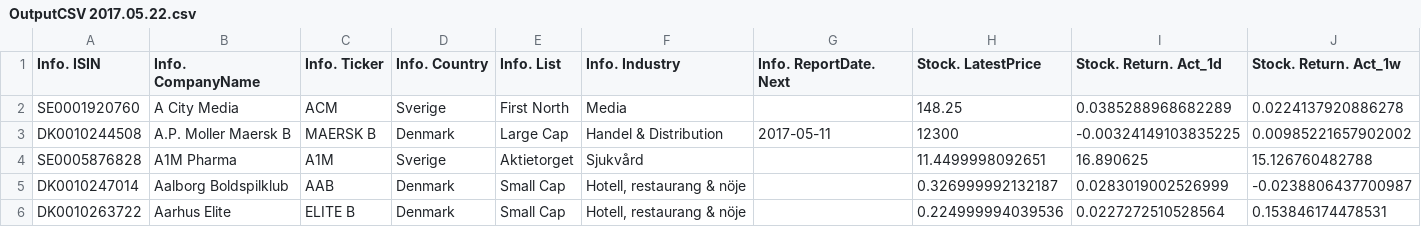
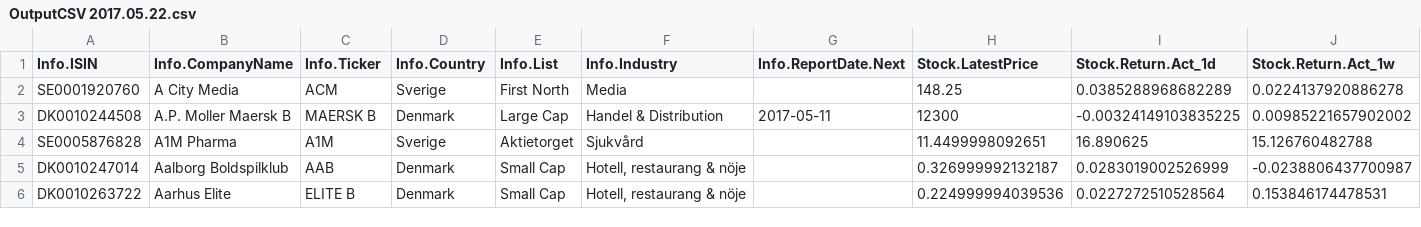
Before and after one commit to timgudrais/MeanExplorer, a CSV file: seed-project/Node-Angular/CSV/MongoDB CSV Creator/OutputCSV 2017.05.22.csv, drawn as a sheet; only a part is shown; the diff covers the shown part only; the diff names each change by its address in the sheet, - before the commit and + after, or states it on an @@ line.

```diff
--- a/seed-project/Node-Angular/CSV/MongoDB CSV Creator/OutputCSV 2017.05.22.csv
+++ b/seed-project/Node-Angular/CSV/MongoDB CSV Creator/OutputCSV 2017.05.22.csv
-A1: Info. ISIN
+A1: Info.ISIN
-B1: Info. CompanyName
+B1: Info.CompanyName
-C1: Info. Ticker
+C1: Info.Ticker
-D1: Info. Country
+D1: Info.Country
-E1: Info. List
+E1: Info.List
-F1: Info. Industry
+F1: Info.Industry
-G1: Info. ReportDate. Next
+G1: Info.ReportDate.Next
-H1: Stock. LatestPrice
+H1: Stock.LatestPrice
-I1: Stock. Return. Act_1d
+I1: Stock.Return.Act_1d
-J1: Stock. Return. Act_1w
+J1: Stock.Return.Act_1w
```
Also changed, not shown: 21 edited cells elsewhere in this file, seed-project/Node-Angular/CSV/Upload/DB_Stocks.csv, 12 other files.
